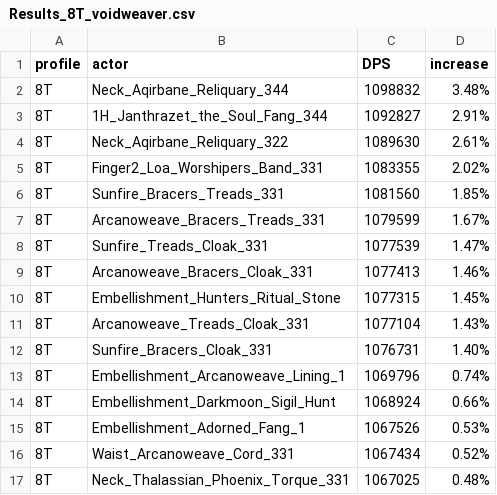
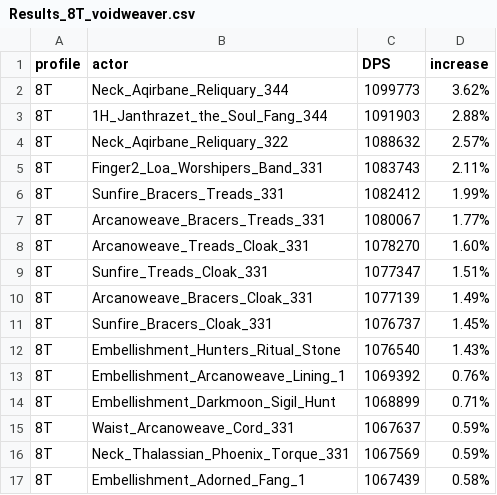
Before and after one commit to WarcraftPriests/mid-shadow-priest, a CSV file: special-gear/results/Results_8T_voidweaver.csv, drawn as a sheet; only a part is shown; the diff covers the shown part only.

```diff
--- a/special-gear/results/Results_8T_voidweaver.csv
+++ b/special-gear/results/Results_8T_voidweaver.csv
@@ -1,17 +1,17 @@
 profile,actor,DPS,increase,
-8T,Neck_Aqirbane_Reliquary_344,1098832,3.48%,
-8T,1H_Janthrazet_the_Soul_Fang_344,1092827,2.91%,
-8T,Neck_Aqirbane_Reliquary_322,1089630,2.61%,
-8T,Finger2_Loa_Worshipers_Band_331,1083355,2.02%,
-8T,Sunfire_Bracers_Treads_331,1081560,1.85%,
-8T,Arcanoweave_Bracers_Treads_331,1079599,1.67%,
-8T,Sunfire_Treads_Cloak_331,1077539,1.47%,
-8T,Arcanoweave_Bracers_Cloak_331,1077413,1.46%,
-8T,Embellishment_Hunters_Ritual_Stone,1077315,1.45%,
-8T,Arcanoweave_Treads_Cloak_331,1077104,1.43%,
-8T,Sunfire_Bracers_Cloak_331,1076731,1.40%,
-8T,Embellishment_Arcanoweave_Lining_1,1069796,0.74%,
-8T,Embellishment_Darkmoon_Sigil_Hunt,1068924,0.66%,
-8T,Embellishment_Adorned_Fang_1,1067526,0.53%,
-8T,Waist_Arcanoweave_Cord_331,1067434,0.52%,
-8T,Neck_Thalassian_Phoenix_Torque_331,1067025,0.48%,
+8T,Neck_Aqirbane_Reliquary_344,1099773,3.62%,
+8T,1H_Janthrazet_the_Soul_Fang_344,1091903,2.88%,
+8T,Neck_Aqirbane_Reliquary_322,1088632,2.57%,
+8T,Finger2_Loa_Worshipers_Band_331,1083743,2.11%,
+8T,Sunfire_Bracers_Treads_331,1082412,1.99%,
+8T,Arcanoweave_Bracers_Treads_331,1080067,1.77%,
+8T,Arcanoweave_Treads_Cloak_331,1078270,1.60%,
+8T,Sunfire_Treads_Cloak_331,1077347,1.51%,
+8T,Arcanoweave_Bracers_Cloak_331,1077139,1.49%,
+8T,Sunfire_Bracers_Cloak_331,1076737,1.45%,
+8T,Embellishment_Hunters_Ritual_Stone,1076540,1.43%,
+8T,Embellishment_Arcanoweave_Lining_1,1069392,0.76%,
+8T,Embellishment_Darkmoon_Sigil_Hunt,1068899,0.71%,
+8T,Waist_Arcanoweave_Cord_331,1067637,0.59%,
+8T,Neck_Thalassian_Phoenix_Torque_331,1067569,0.59%,
+8T,Embellishment_Adorned_Fang_1,1067439,0.58%,
```
Also changed, not shown: 11 added rows, 11 removed rows and 45 edited cells elsewhere in this file, special-gear/results/Results_2T_voidweaver.csv, special-gear/results/Results_8T_archon.csv, 36 other files.
